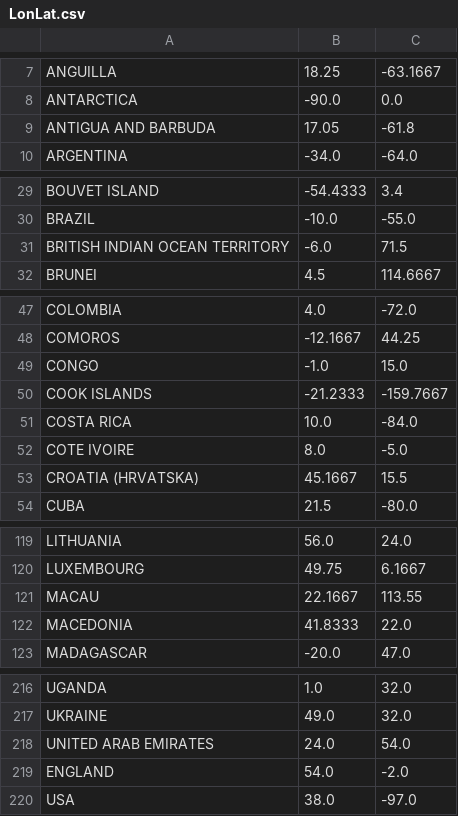
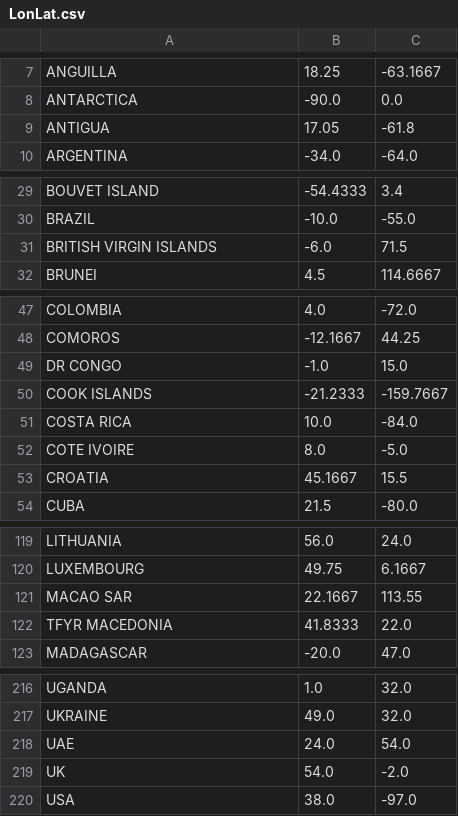
Before and after one commit to cpenalozag/ColombiaGVC, a CSV file: data/LonLat.csv, drawn as a sheet; only a part is shown, gaps mark what is left out; the diff covers the shown part only.

Commit message:
Fixes latlon

```diff
--- a/data/LonLat.csv
+++ b/data/LonLat.csv
@@ -8,3 +8,3 @@ ANGUILLA ;18.25 ;-63.1667
 ANTARCTICA ;-90.0 ;0.0
-ANTIGUA AND BARBUDA ;17.05 ;-61.8
+ANTIGUA ;17.05 ;-61.8
 ARGENTINA ;-34.0 ;-64.0
@@ -30,3 +30,3 @@ BOUVET ISLAND ;-54.4333 ;3.4
 BRAZIL ;-10.0 ;-55.0
-BRITISH INDIAN OCEAN TERRITORY ;-6.0 ;71.5
+BRITISH VIRGIN ISLANDS ;-6.0 ;71.5
 BRUNEI ;4.5 ;114.6667
@@ -48,3 +48,3 @@ COLOMBIA ;4.0 ;-72.0
 COMOROS ;-12.1667 ;44.25
-CONGO ;-1.0 ;15.0
+DR CONGO ;-1.0 ;15.0
 COOK ISLANDS ;-21.2333 ;-159.7667
@@ -52,3 +52,3 @@ COSTA RICA ;10.0 ;-84.0
 COTE IVOIRE;8.0 ;-5.0
-CROATIA (HRVATSKA) ;45.1667 ;15.5
+CROATIA ;45.1667 ;15.5
 CUBA ;21.5 ;-80.0
@@ -120,4 +120,4 @@ LITHUANIA ;56.0 ;24.0
 LUXEMBOURG ;49.75 ;6.1667
-MACAU ;22.1667 ;113.55
-MACEDONIA ;41.8333 ;22.0
+MACAO SAR ;22.1667 ;113.55
+TFYR MACEDONIA ;41.8333 ;22.0
 MADAGASCAR ;-20.0 ;47.0
@@ -217,4 +217,4 @@ UGANDA ;1.0 ;32.0
 UKRAINE ;49.0 ;32.0
-UNITED ARAB EMIRATES ;24.0 ;54.0
-ENGLAND;54.0 ;-2.0
+UAE ;24.0 ;54.0
+UK;54.0 ;-2.0
 USA;38.0 ;-97.0
```
Also changed, not shown: 1 edited cell elsewhere in this file.
